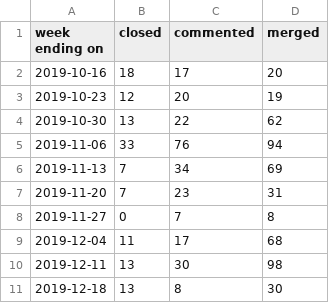
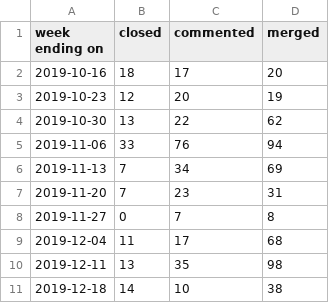
Before and after one commit to underscorgan/community_management, a CSV file: docs/pr_work_done.csv, drawn as a sheet.

```diff
--- a/docs/pr_work_done.csv
+++ b/docs/pr_work_done.csv
@@ -9,3 +9,3 @@ week ending on,closed,commented,merged
 2019-12-04,11,17,68
-2019-12-11,13,30,98
-2019-12-18,13,8,30
+2019-12-11,13,35,98
+2019-12-18,14,10,38
```
Also changed, not shown: created_per_day.csv, daily_open_prs.csv, 15 other files.
